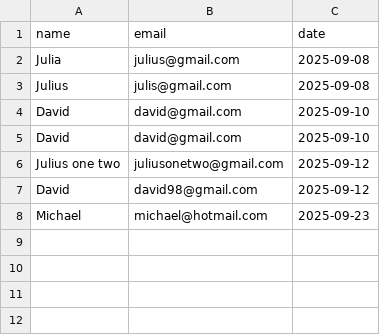
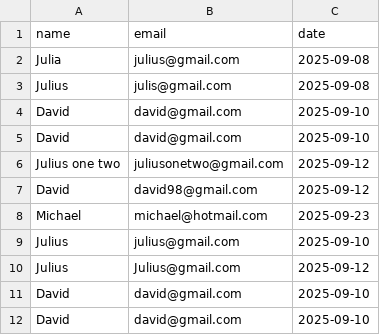
Before and after one commit to devroopsaha744/voicebook, a CSV file: bookings.csv, drawn as a sheet; the diff names each change by its address in the sheet, - before the commit and + after, or states it on an @@ line.

```diff
--- a/bookings.csv
+++ b/bookings.csv
+row 9: Julius | julius@gmail.com | 2025-09-10
+row 10: Julius | Julius@gmail.com | 2025-09-12
+row 11: David | david@gmail.com | 2025-09-10
+row 12: David | david@gmail.com | 2025-09-10
```
Also changed, not shown: 4 other files.
